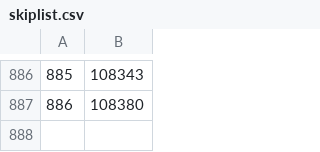
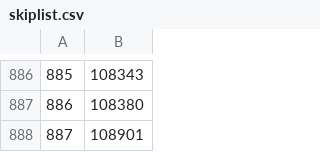
Before and after one commit to jjwalker3/chinaMFA, a CSV file: skiplist.csv, drawn as a sheet; only a part is shown, gaps mark what is left out; the diff names each change by its address in the sheet, - before the commit and + after, or states it on an @@ line.

```diff
--- a/skiplist.csv
+++ b/skiplist.csv
+row 888: 887 | 108901
```
Also changed, not shown: 2 other files.
